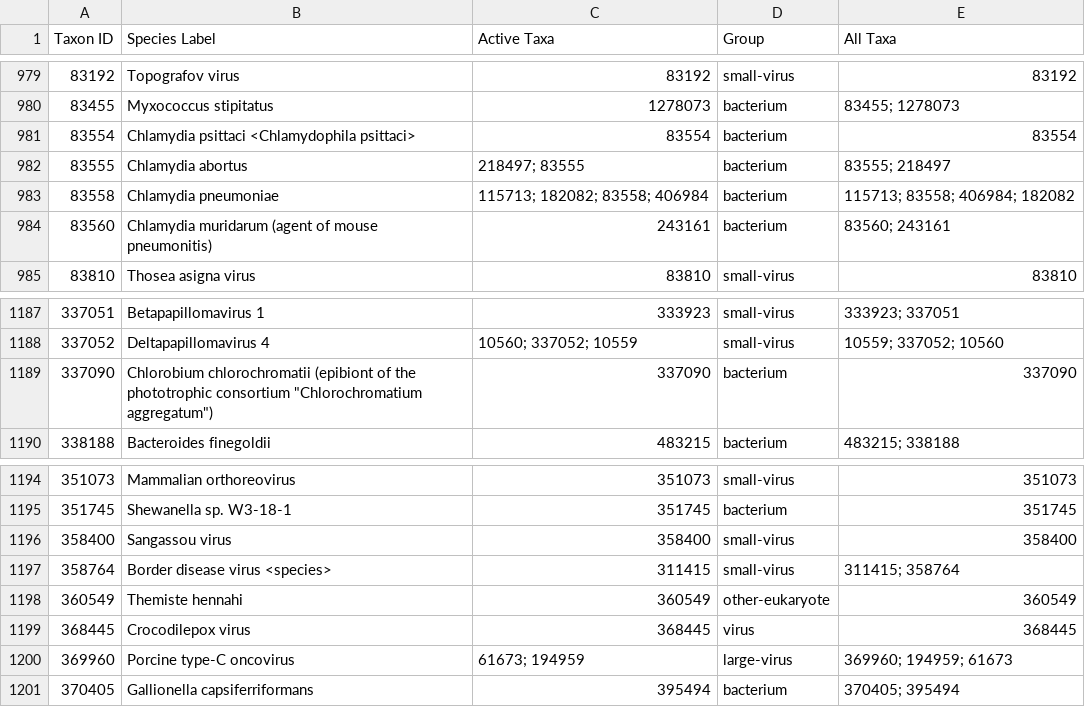
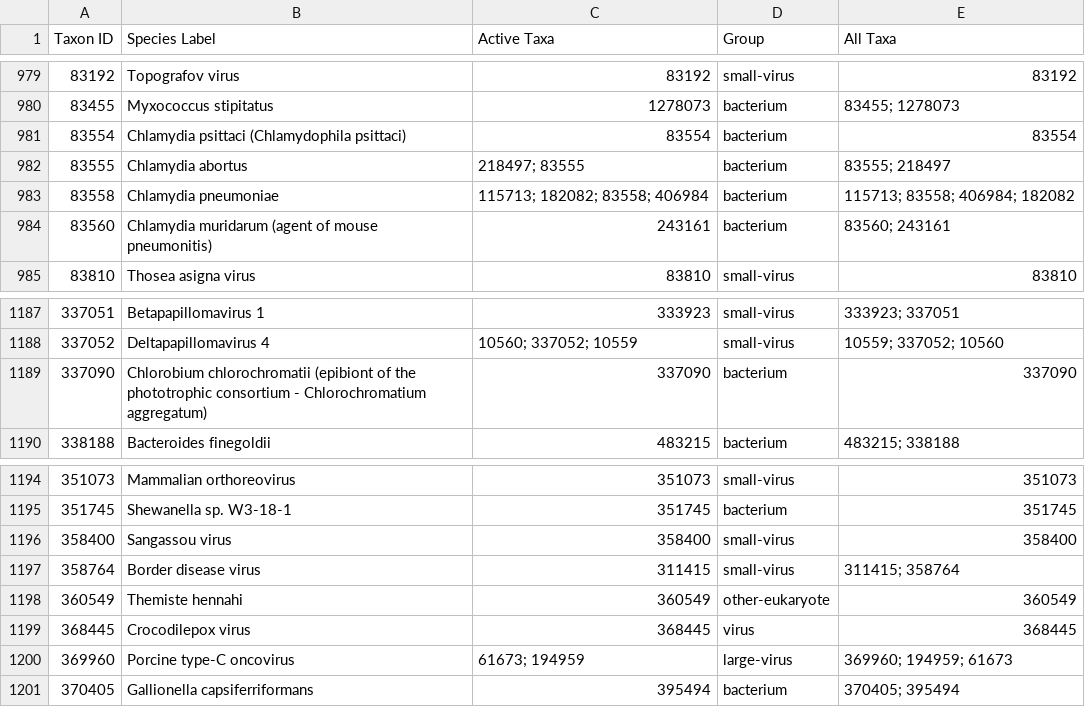
Before and after one commit to danielmarrama/protein_tree, a CSV file: species.csv, drawn as a sheet; only a part is shown, gaps mark what is left out.

```diff
--- a/species.csv
+++ b/species.csv
@@ -980,3 +980,3 @@ Taxon ID,Species Label,Active Taxa,Group,All Taxa
 83455,Myxococcus stipitatus,1278073,bacterium,83455; 1278073
-83554,Chlamydia psittaci <Chlamydophila psittaci>,83554,bacterium,83554
+83554,Chlamydia psittaci (Chlamydophila psittaci),83554,bacterium,83554
 83555,Chlamydia abortus,218497; 83555,bacterium,83555; 218497
@@ -1188,3 +1188,3 @@ Taxon ID,Species Label,Active Taxa,Group,All Taxa
 337052,Deltapapillomavirus 4,10560; 337052; 10559,small-virus,10559; 337052; 10560
-337090,"Chlorobium chlorochromatii (epibiont of the phototrophic consortium ""Chlorochromatium aggregatum"")",337090,bacterium,337090
+337090,Chlorobium chlorochromatii (epibiont of the phototrophic consortium - Chlorochromatium aggregatum),337090,bacterium,337090
 338188,Bacteroides finegoldii,483215,bacterium,483215; 338188
@@ -1196,3 +1196,3 @@ Taxon ID,Species Label,Active Taxa,Group,All Taxa
 358400,Sangassou virus,358400,small-virus,358400
-358764,Border disease virus <species>,311415,small-virus,311415; 358764
+358764,Border disease virus,311415,small-virus,311415; 358764
 360549,Themiste hennahi,360549,other-eukaryote,360549
```
Also changed, not shown: 2 other files.
